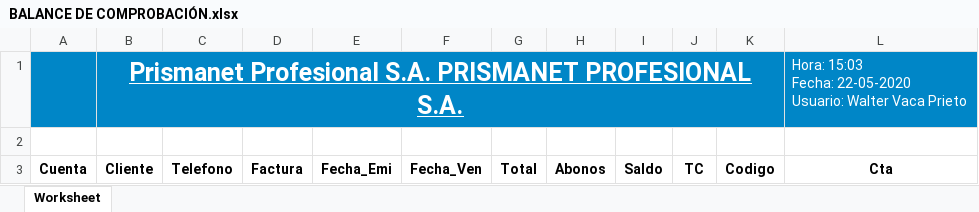
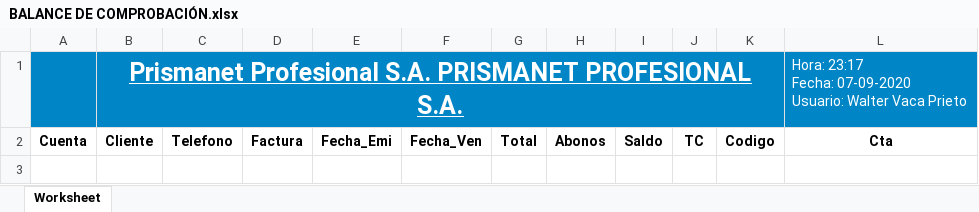
Before and after one commit to DiskCover1210/diskcover_001, an Excel workbook: php/vista/TEMP/BALANCE DE COMPROBACIÓN.xlsx, sheet Worksheet, drawn as a sheet; values as stored, in another font and other column widths than the file's, no borders; charts and pictures not drawn; ↵ is a line break in a cell; the diff names each change by its address in the sheet, - before the commit and + after, or states it on an @@ line.

```diff
--- a/php/vista/TEMP/BALANCE DE COMPROBACIÓN.xlsx (sheet Worksheet)
+++ b/php/vista/TEMP/BALANCE DE COMPROBACIÓN.xlsx (sheet Worksheet)
-L1: Hora: 15:03 ↵ Fecha: 22-05-2020 ↵ Usuario: Walter…
+L1: Hora: 23:17 ↵ Fecha: 07-09-2020 ↵ Usuario: Walter…
-row 2: (empty)
```
Also changed, not shown: php/vista/TEMP/.xlsx, php/vista/TEMP/PLAN DE CUENTAS.xlsx, 35 other files.
